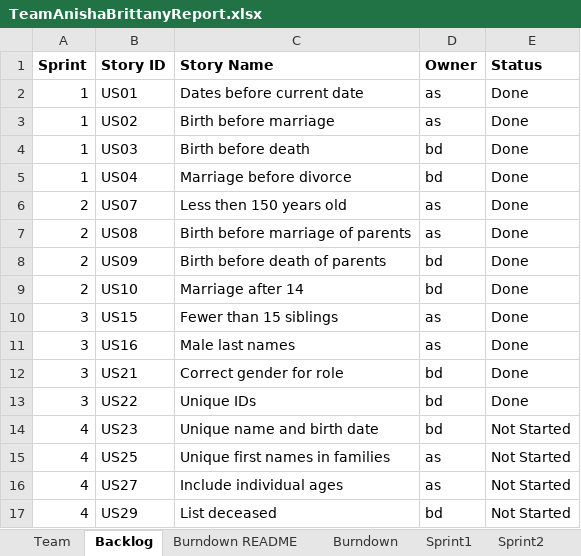
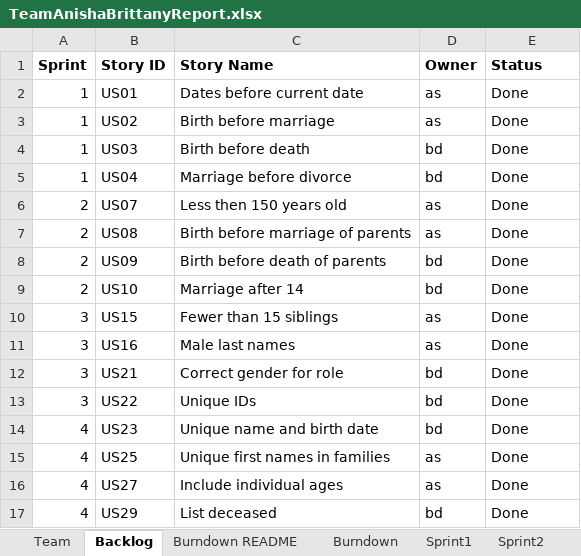
Before and after one commit to anishashin/SSW-555-Project, an Excel workbook: TeamAnishaBrittanyReport.xlsx, sheet Backlog, drawn as a sheet; values as stored, in another font and other column widths than the file's, no borders; the diff names each change by its address in the sheet, - before the commit and + after, or states it on an @@ line.

```diff
--- a/TeamAnishaBrittanyReport.xlsx (sheet Backlog)
+++ b/TeamAnishaBrittanyReport.xlsx (sheet Backlog)
-E14:E17 (Status): Not Started
+E14:E17 (Status): Done
```
Also changed, not shown: sheet Sprint4, sheet Burndown.
